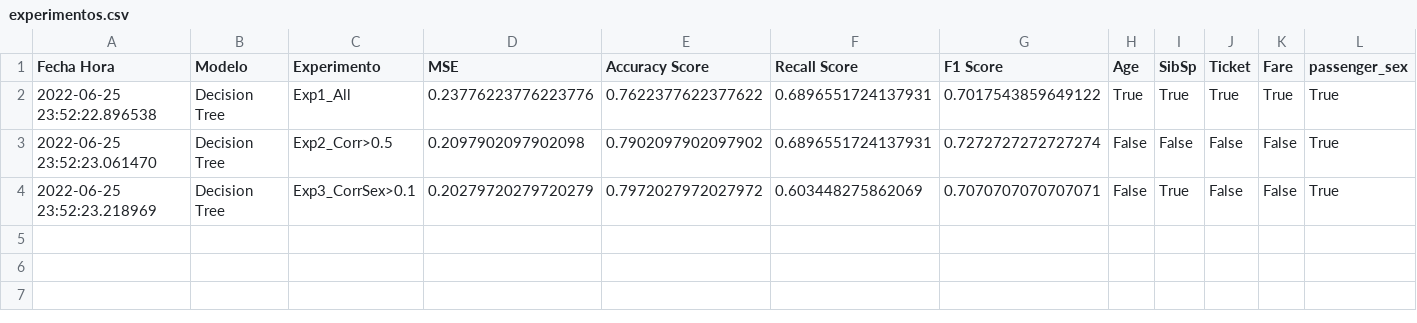
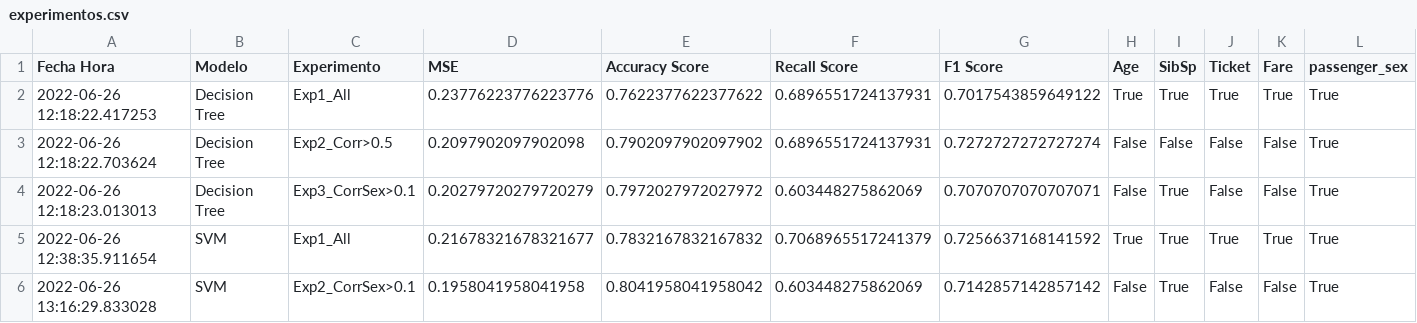
Before and after one commit to josedalvik/datascience_stlearning1_proyecto, a CSV file: experimentos.csv, drawn as a sheet; only a part is shown; rows hold the shown columns only; the diff names each change by its address in the sheet, - before the commit and + after, or states it on an @@ line.

```diff
--- a/experimentos.csv
+++ b/experimentos.csv
-A2 (Fecha Hora): 2022-06-25 23:52:22.896538
+A2 (Fecha Hora): 2022-06-26 12:18:22.417253
-A3 (Fecha Hora): 2022-06-25 23:52:23.061470
+A3 (Fecha Hora): 2022-06-26 12:18:22.703624
-A4 (Fecha Hora): 2022-06-25 23:52:23.218969
+A4 (Fecha Hora): 2022-06-26 12:18:23.013013
+row 5: 2022-06-26 12:38:35.911654 | SVM | Exp1_All | 0.21678321678321677 | 0.7832167832167832 | 0.7068965517241379 | 0.7256637168141592 | True | True | True | True | True
+row 6: 2022-06-26 13:16:29.833028 | SVM | Exp2_CorrSex>0.1 | 0.1958041958041958 | 0.8041958041958042 | 0.603448275862069 | 0.7142857142857142 | False | True | False | False | True
```
Also changed, not shown: 1 other file.
